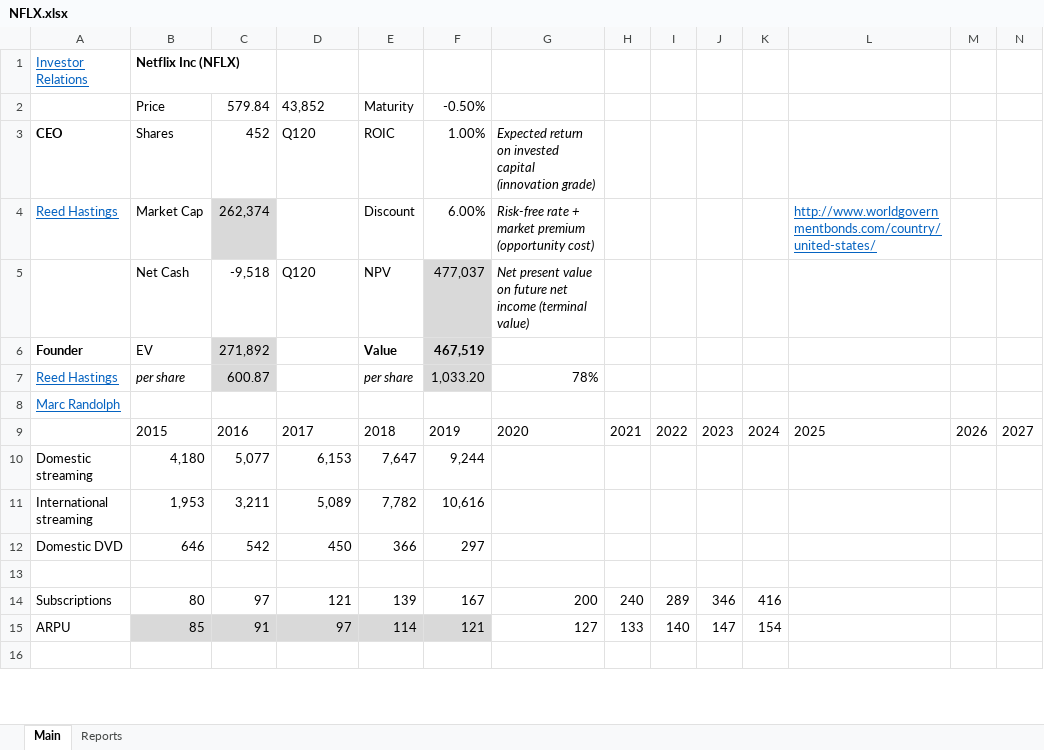
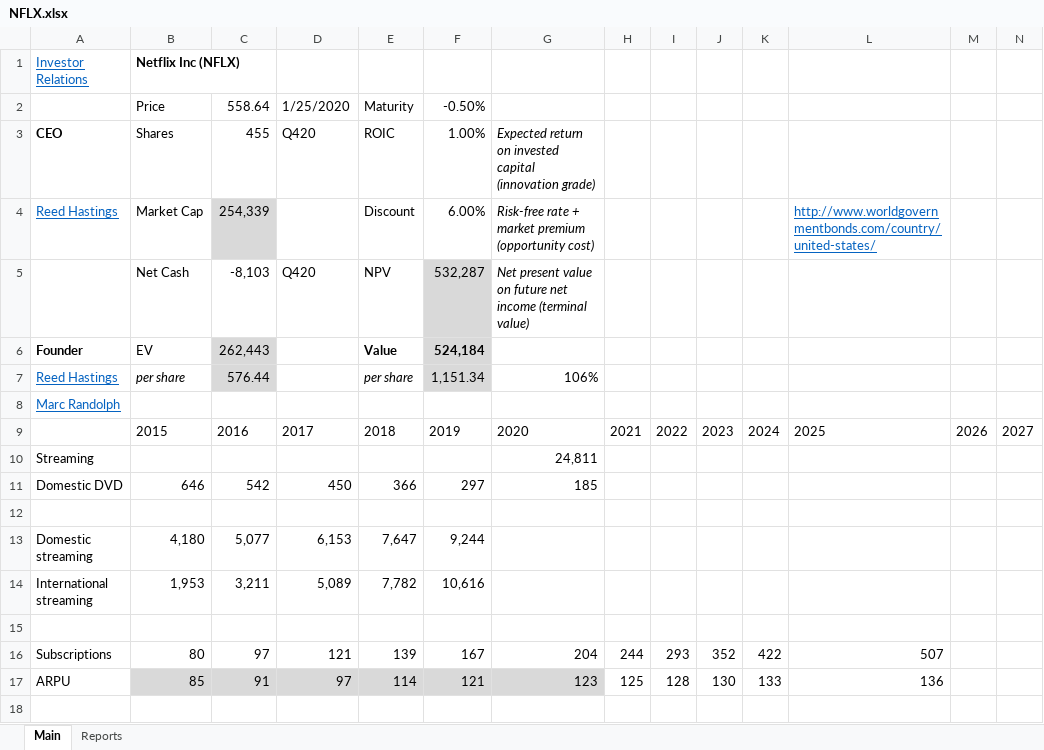
Before and after one commit to michaelsjoeberg/stocks, an Excel workbook: NFLX.xlsx, sheet Main, drawn as a sheet; only a part is shown; values as stored, in another font and other column widths than the file's, no borders; charts and pictures not drawn; removed rows and columns are numbered as before the commit, all else as after; rows hold the shown columns only; the diff covers the shown part only; the diff names each change by its address in the sheet, - before the commit and + after, or states it on an @@ line.

Commit message:
Update NFLX.xlsx

```diff
--- a/NFLX.xlsx (sheet Main)
+++ b/NFLX.xlsx (sheet Main)
-C2: 579.84
+C2: 558.64
-D2: 43,852
+D2: 1/25/2020
-C3: 452
+C3: 455
-D3: Q120
+D3: Q420
-C4: 262,374
+C4: 254,339
-C5: -9,518
+C5: -8,103
-D5: Q120
+D5: Q420
-F5: 477,037
+F5: 532,287
-C6: 271,892
+C6: 262,443
-F6: 467,519
+F6: 524,184
-C7: 600.87
+C7: 576.44
-F7: 1,033.20
+F7: 1,151.34
-G7: 78%
+G7: 106%
+row 10: Streaming |  |  |  |  |  | 24,811
+row 11: Domestic DVD | 646 | 542 | 450 | 366 | 297 | 185
+row 12: (empty)
-row 12: Domestic DVD | 646 | 542 | 450 | 366 | 297
-G16: 200
+G16: 204
-H16: 240
+H16: 244
-I16: 289
+I16: 293
-J16: 346
+J16: 352
-K16: 416
+K16: 422
-L16: (empty)
+L16: 507
-G17: 127
+G17: 123
-G17 fill: none
+G17 fill: #D9D9D9
-H17: 133
+H17: 125
-I17: 140
+I17: 128
-J17: 147
+J17: 130
-K17: 154
+K17: 133
-L17: (empty)
+L17: 136
```
Also changed, not shown: 1 added row, 2 removed rows, 303 edited cells and cell formats elsewhere in this sheet, sheet Reports, formulas that keep their value, charts or pictures.
